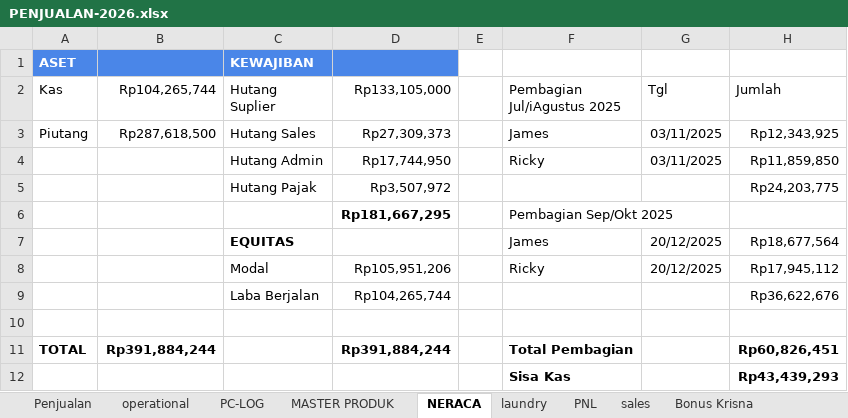
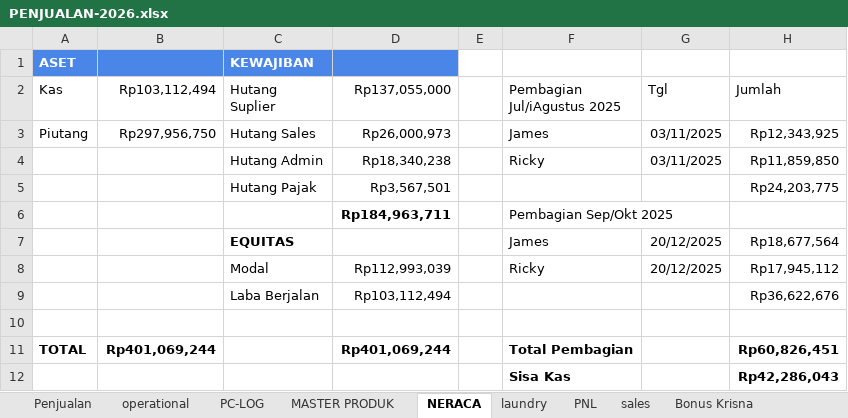
Before and after one commit to alfonsoricky/busamas, an Excel workbook: storage/PENJUALAN-2026.xlsx, sheet NERACA, drawn as a sheet; values as stored, in another font and other column widths than the file's, no borders; charts and pictures not drawn; the diff names each change by its address in the sheet, - before the commit and + after, or states it on an @@ line.

```diff
--- a/storage/PENJUALAN-2026.xlsx (sheet NERACA)
+++ b/storage/PENJUALAN-2026.xlsx (sheet NERACA)
-B2: Rp104,265,744
+B2: Rp103,112,494
-D2: Rp133,105,000
+D2: Rp137,055,000
-B3 (Rp103,112,494): Rp287,618,500
+B3 (Rp103,112,494): Rp297,956,750
-D3 (Rp137,055,000): Rp27,309,373
+D3 (Rp137,055,000): Rp26,000,973
-D4 (Rp137,055,000): Rp17,744,950
+D4 (Rp137,055,000): Rp18,340,238
-D5 (Rp137,055,000): Rp3,507,972
+D5 (Rp137,055,000): Rp3,567,501
-D6 (Rp137,055,000): Rp181,667,295
+D6 (Rp137,055,000): Rp184,963,711
-D8 (Rp137,055,000): Rp105,951,206
+D8 (Rp137,055,000): Rp112,993,039
-D9 (Rp137,055,000): Rp104,265,744
+D9 (Rp137,055,000): Rp103,112,494
-B11 (Rp103,112,494): Rp391,884,244
+B11 (Rp103,112,494): Rp401,069,244
-D11 (Rp137,055,000): Rp391,884,244
+D11 (Rp137,055,000): Rp401,069,244
-H12 (Jumlah): Rp43,439,293
+H12 (Jumlah): Rp42,286,043
```
Also changed, not shown: sheet Penjualan, sheet komisi ADI, sheet laundry, sheet Bonus Wira, sheet Bonus Krisna, sheet PNL, 2 more sheets, hidden cells, charts or pictures, 16 other files.
